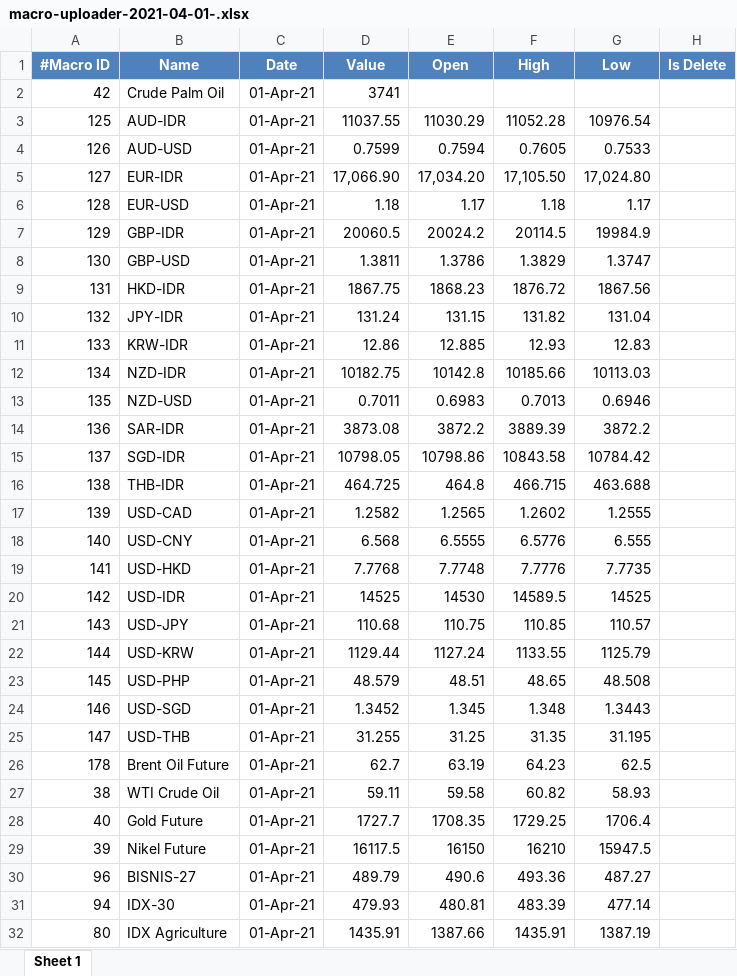
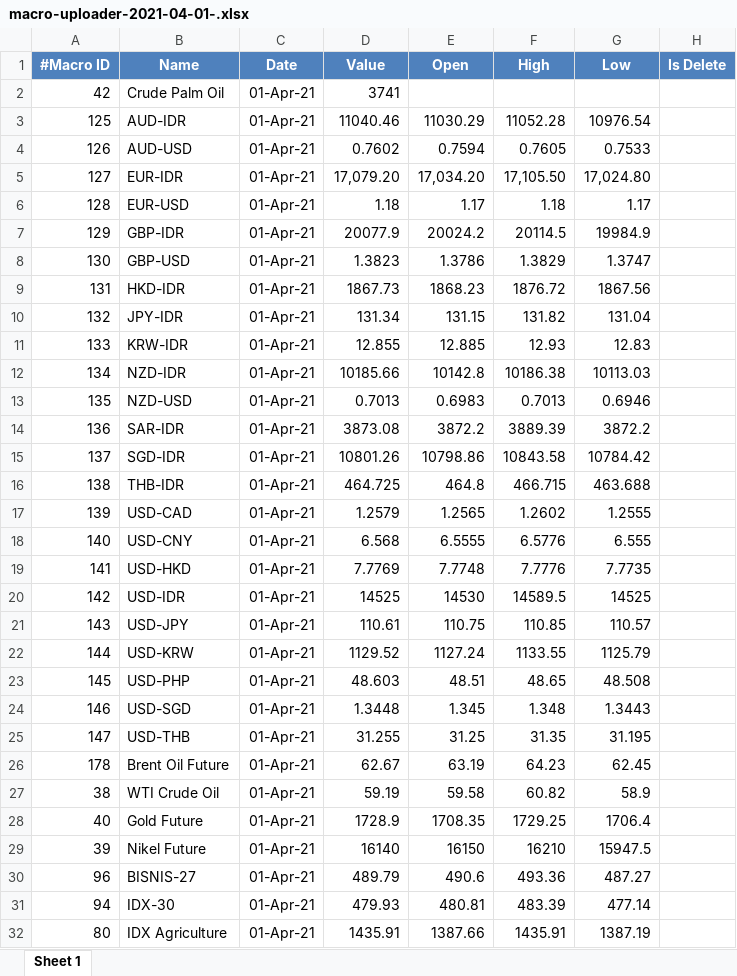
Before and after one commit to rifansetiawan/FCPO, an Excel workbook: macro-uploader-2021-04-01-.xlsx, sheet Sheet 1, drawn as a sheet; only a part is shown; values as stored, in another font and other column widths than the file's, no borders; the diff covers the shown part only; the diff names each change by its address in the sheet, - before the commit and + after, or states it on an @@ line.

Commit message:
'update'

```diff
--- a/macro-uploader-2021-04-01-.xlsx (sheet Sheet 1)
+++ b/macro-uploader-2021-04-01-.xlsx (sheet Sheet 1)
-D3 (Value): 11037.55
+D3 (Value): 11040.46
-D4 (Value): 0.7599
+D4 (Value): 0.7602
-D5 (Value): 17,066.90
+D5 (Value): 17,079.20
-D7 (Value): 20060.5
+D7 (Value): 20077.9
-D8 (Value): 1.3811
+D8 (Value): 1.3823
-D9 (Value): 1867.75
+D9 (Value): 1867.73
-D10 (Value): 131.24
+D10 (Value): 131.34
-D11 (Value): 12.86
+D11 (Value): 12.855
-D12 (Value): 10182.75
+D12 (Value): 10185.66
-F12 (High): 10185.66
+F12 (High): 10186.38
-D13 (Value): 0.7011
+D13 (Value): 0.7013
-D15 (Value): 10798.05
+D15 (Value): 10801.26
-D17 (Value): 1.2582
+D17 (Value): 1.2579
-D19 (Value): 7.7768
+D19 (Value): 7.7769
-D21 (Value): 110.68
+D21 (Value): 110.61
-D22 (Value): 1129.44
+D22 (Value): 1129.52
-D23 (Value): 48.579
+D23 (Value): 48.603
-D24 (Value): 1.3452
+D24 (Value): 1.3448
-D26 (Value): 62.7
+D26 (Value): 62.67
-G26 (Low): 62.5
+G26 (Low): 62.45
-D27 (Value): 59.11
+D27 (Value): 59.19
-G27 (Low): 58.93
+G27 (Low): 58.9
-D28 (Value): 1727.7
+D28 (Value): 1728.9
-D29 (Value): 16117.5
+D29 (Value): 16140
```
Also changed, not shown: 7 edited cells elsewhere in this sheet.
